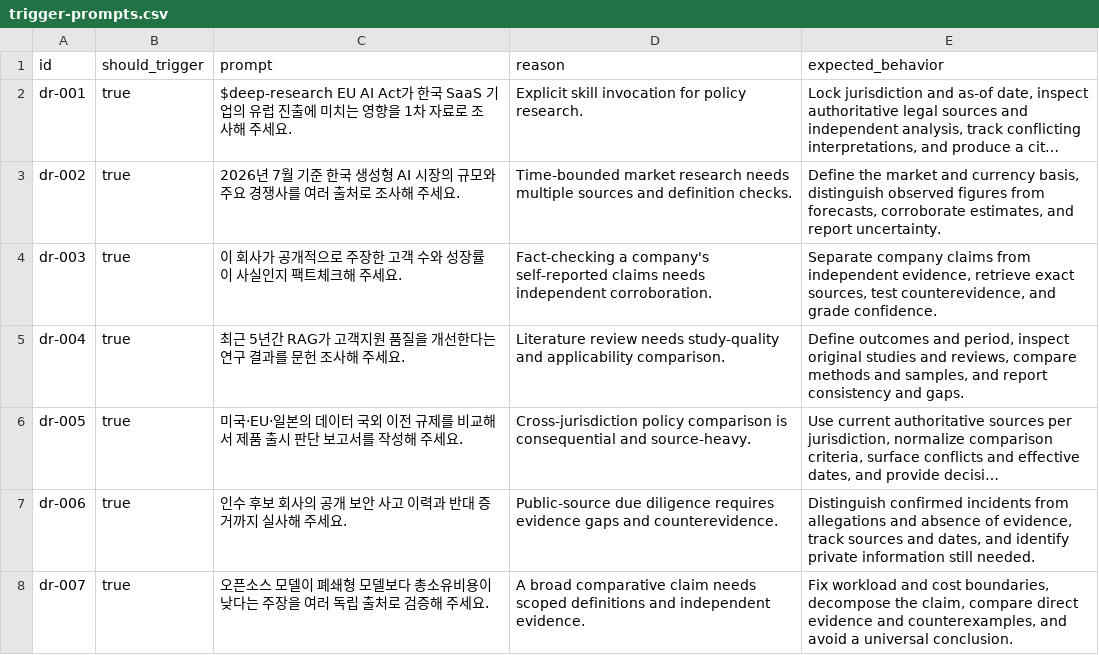
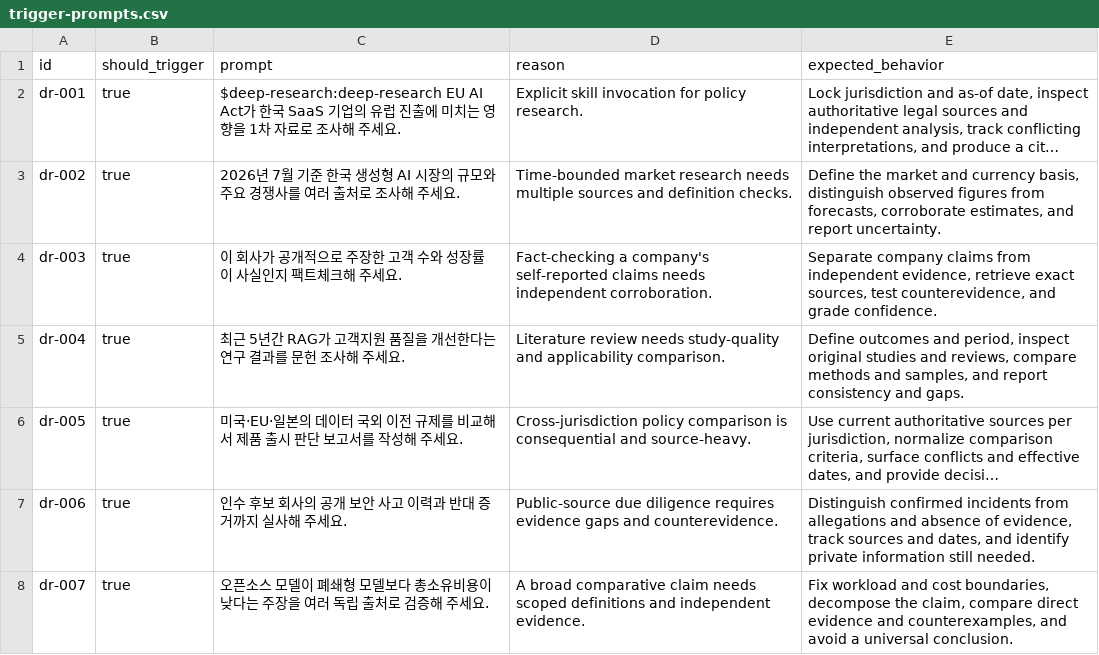
Before and after one commit to opnay/agent-plugins, a CSV file: deep-research/skills/deep-research/evals/trigger-prompts.csv, drawn as a sheet; only a part is shown; long unchanged cells end in …; the diff names each change by its address in the sheet, - before the commit and + after, or states it on an @@ line.

Commit message:
feat: publish deep research in marketplace
- register the release with install policy and root usage guidance
- align dev and release invocation identifiers and trigger fixtures
- rewrite CSV runtime text during release builds

```diff
--- a/deep-research/skills/deep-research/evals/trigger-prompts.csv
+++ b/deep-research/skills/deep-research/evals/trigger-prompts.csv
-C2 (prompt): $deep-research EU AI Act가…
+C2 (prompt): $deep-research:deep-research EU AI Act가…
```
Also changed, not shown: 7 other files.
